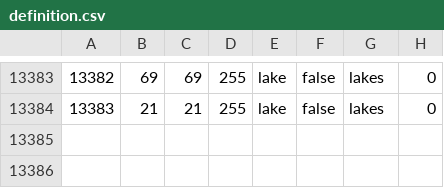
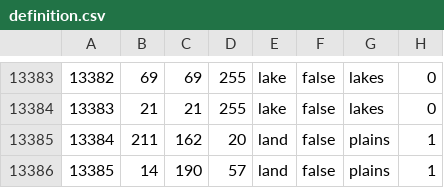
Before and after one commit to GlumptiousMidnightArrives/fallen_eagle, a CSV file: map/definition.csv, drawn as a sheet; only a part is shown, gaps mark what is left out; the diff names each change by its address in the sheet, - before the commit and + after, or states it on an @@ line.

```diff
--- a/map/definition.csv
+++ b/map/definition.csv
+row 13385: 13384 | 211 | 162 | 20 | land | false | plains | 1
+row 13386: 13385 | 14 | 190 | 57 | land | false | plains | 1
```
Also changed, not shown: 18 other files.
